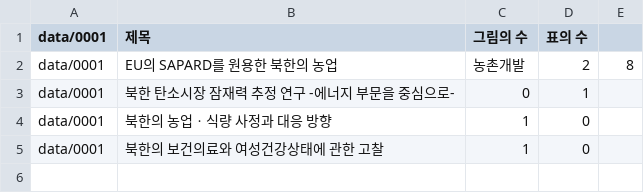
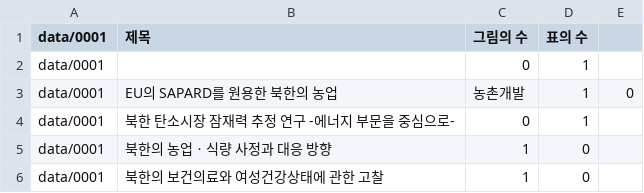
Before and after one commit to planetes00/JavaFinalProject, a CSV file: data/hello.csv, drawn as a sheet.

```diff
--- a/data/hello.csv
+++ b/data/hello.csv
@@ -1,3 +1,4 @@
 data/0001, 제목, 그림의 수, 표의 수
-data/0001,EU의 SAPARD를 원용한 북한의 농업,농촌개발,2,8
+data/0001,,0,1
+data/0001,EU의 SAPARD를 원용한 북한의 농업,농촌개발,1,0
 data/0001,북한 탄소시장 잠재력 추정 연구 -에너지 부문을 중심으로-,0,1
```
Also changed, not shown: 4 other files.
